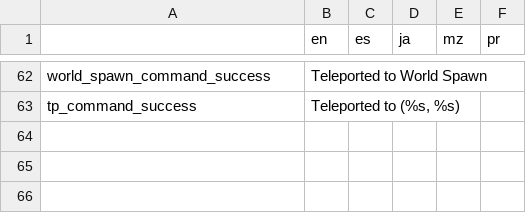
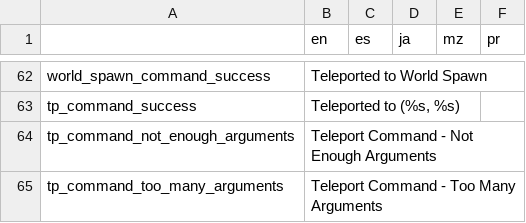
Before and after one commit to alexis-evelyn/Sweet-Tea, a CSV file: Assets/Languages/default.csv, drawn as a sheet; only a part is shown, gaps mark what is left out.

Commit message:
Added More Arguments to Teleport Command

```diff
--- a/Assets/Languages/default.csv
+++ b/Assets/Languages/default.csv
@@ -63 +63,3 @@ world_spawn_command_success,Teleported to World Spawn,,,,
 tp_command_success,"Teleported to (%s, %s)",,,,
+tp_command_not_enough_arguments,Teleport Command - Not Enough Arguments,,,,
+tp_command_too_many_arguments,Teleport Command - Too Many Arguments,,,,
```
Also changed, not shown: 7 other files.
